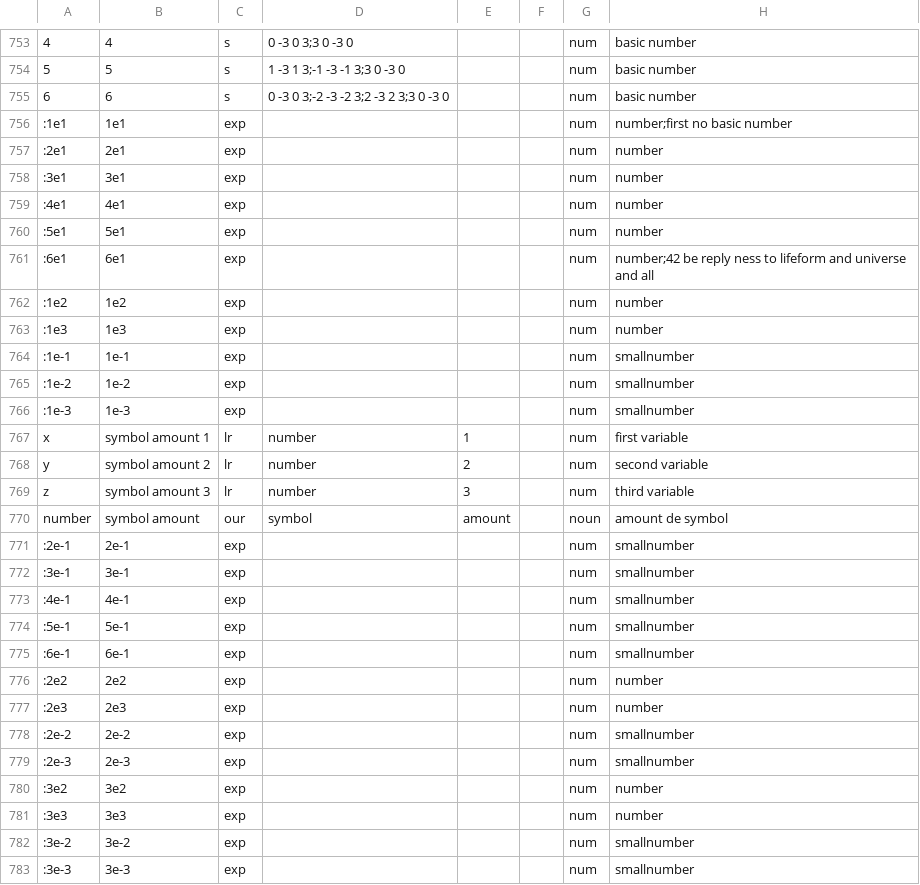
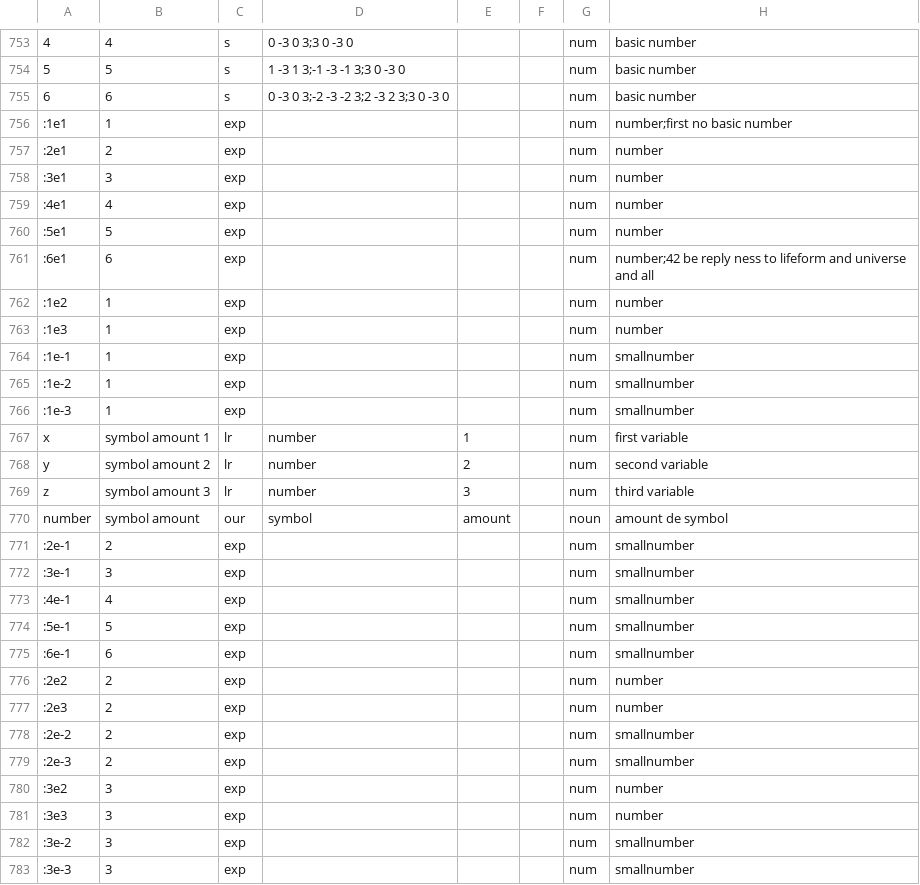
Before and after one commit to windlandneko/xingyu, a CSV file: source/words.csv, drawn as a sheet; only a part is shown, gaps mark what is left out; the diff covers the shown part only; the diff names each change by its address in the sheet, - before the commit and + after, or states it on an @@ line.

```diff
--- a/source/words.csv
+++ b/source/words.csv
-B756: 1e1
+B756: 1
-B757: 2e1
+B757: 2
-B758: 3e1
+B758: 3
-B759: 4e1
+B759: 4
-B760: 5e1
+B760: 5
-B761: 6e1
+B761: 6
-B762: 1e2
+B762: 1
-B763: 1e3
+B763: 1
-B764: 1e-1
+B764: 1
-B765: 1e-2
+B765: 1
-B766: 1e-3
+B766: 1
-B771: 2e-1
+B771: 2
-B772: 3e-1
+B772: 3
-B773: 4e-1
+B773: 4
-B774: 5e-1
+B774: 5
-B775: 6e-1
+B775: 6
-B776: 2e2
+B776: 2
-B777: 2e3
+B777: 2
-B778: 2e-2
+B778: 2
-B779: 2e-3
+B779: 2
-B780: 3e2
+B780: 3
-B781: 3e3
+B781: 3
-B782: 3e-2
+B782: 3
-B783: 3e-3
+B783: 3
```
Also changed, not shown: 6 added rows and 14 edited cells elsewhere in this file, source/blocks.csv, source/registry.csv, 9 other files.
